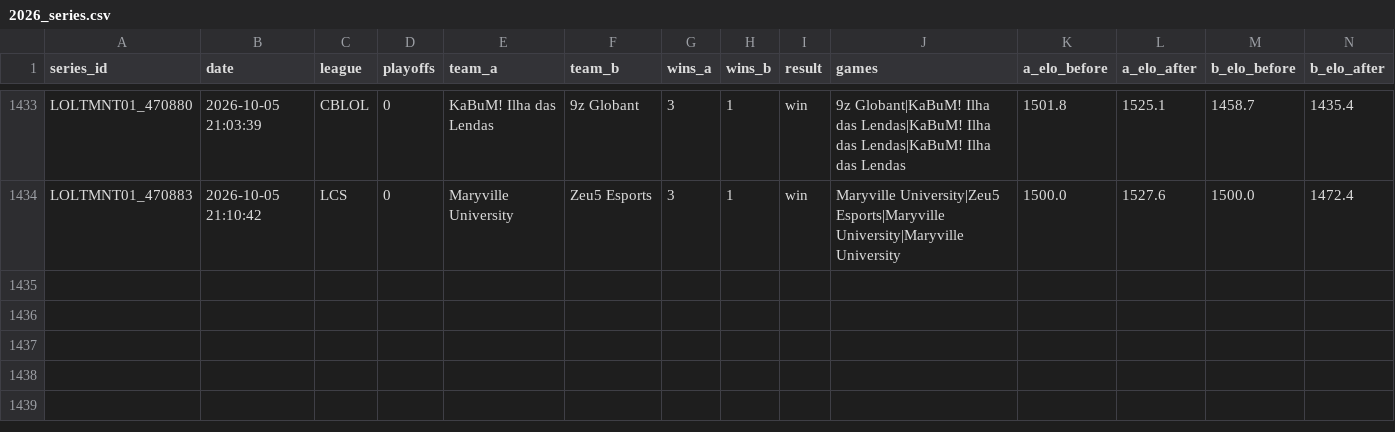
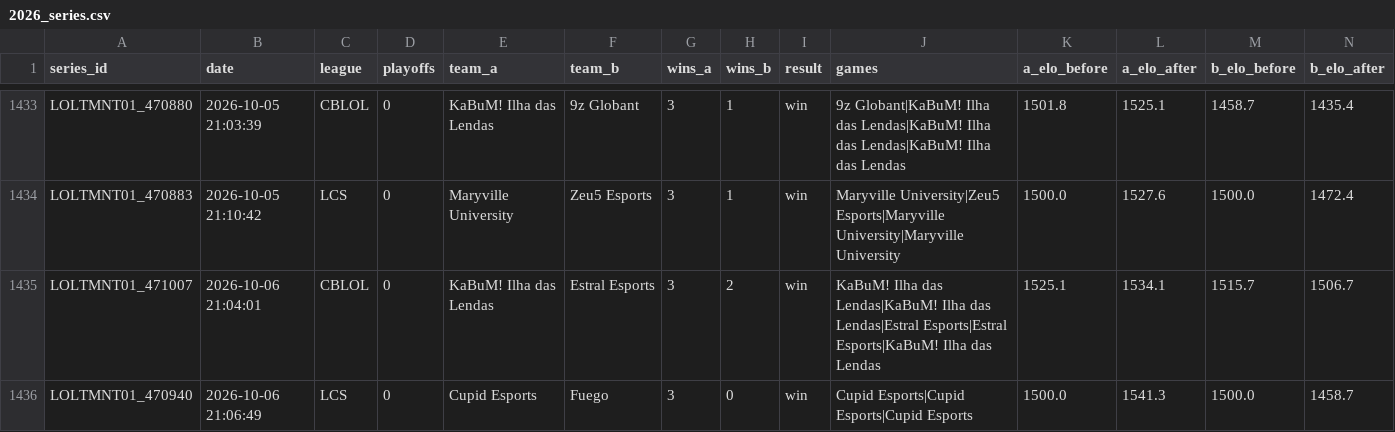
Before and after one commit to zackaids/league-predictor, a CSV file: data/processed/2026_series.csv, drawn as a sheet; only a part is shown, gaps mark what is left out; rows hold the shown columns only; the diff names each change by its address in the sheet, - before the commit and + after, or states it on an @@ line.

```diff
--- a/data/processed/2026_series.csv
+++ b/data/processed/2026_series.csv
+row 1435: LOLTMNT01_471007 | 2026-10-06 21:04:01 | CBLOL | 0 | KaBuM! Ilha das Lendas | Estral Esports | 3 | 2 | win | KaBuM! Ilha das Lendas|KaBuM! Ilha das Lendas|Estral Esports|Estral Esports|KaBuM! Ilha das Lendas | 1525.1 | 1534.1 | 1515.7 | 1506.7
+row 1436: LOLTMNT01_470940 | 2026-10-06 21:06:49 | LCS | 0 | Cupid Esports | Fuego | 3 | 0 | win | Cupid Esports|Cupid Esports|Cupid Esports | 1500.0 | 1541.3 | 1500.0 | 1458.7
```
Also changed, not shown: data/processed/2026_team_elo.csv, 5 other files.
